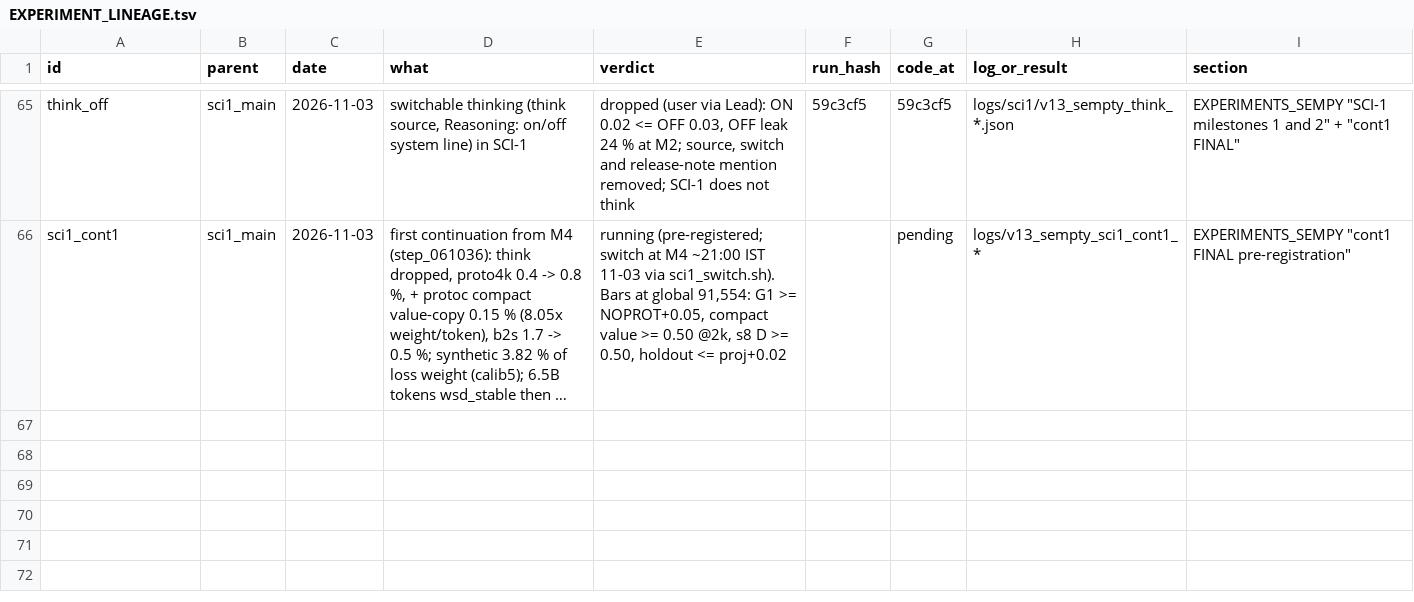
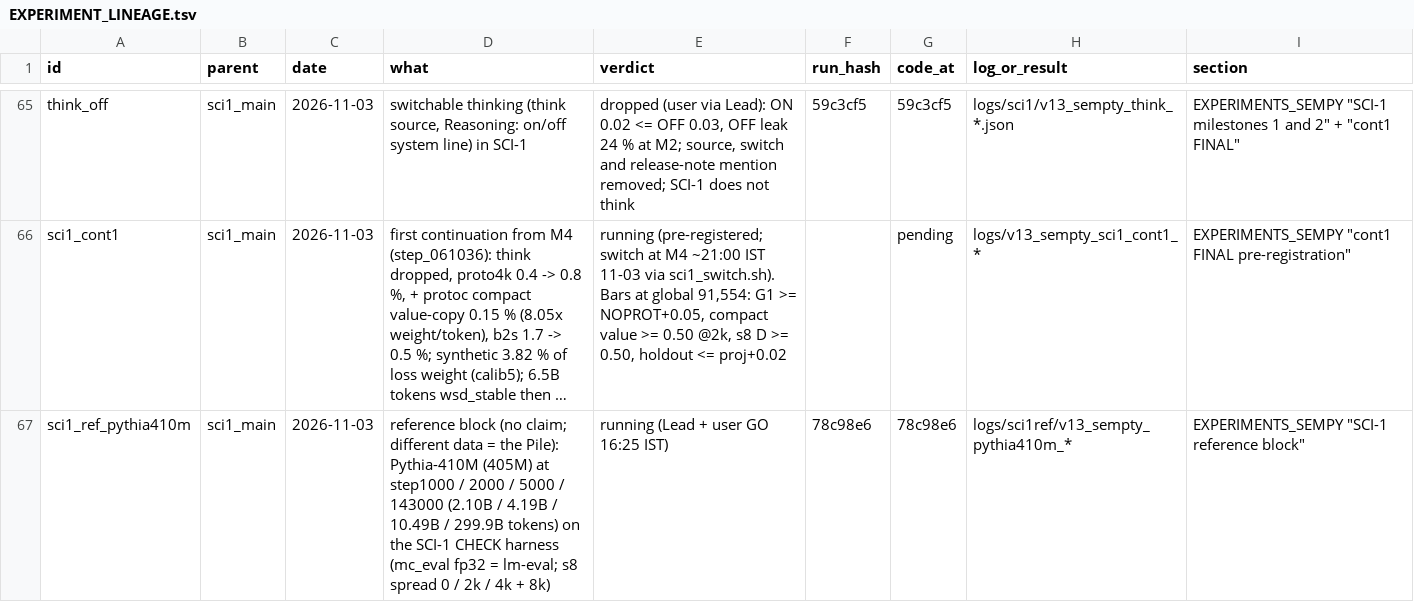
Before and after one commit to gowrav-vishwakarma/qllm2, a TSV file: v13_sempty/EXPERIMENT_LINEAGE.tsv, drawn as a sheet; only a part is shown, gaps mark what is left out; long unchanged cells end in …; the diff names each change by its address in the sheet, - before the commit and + after, or states it on an @@ line.

Commit message:
lineage: sci1_ref_pythia410m running (reference block, the Pile; no claim) (docs only)

```diff
--- a/v13_sempty/EXPERIMENT_LINEAGE.tsv
+++ b/v13_sempty/EXPERIMENT_LINEAGE.tsv
+row 67: sci1_ref_pythia410m | sci1_main | 2026-11-03 | reference block (no claim; different data = the Pile): Pythia-410M (405M) at step1000 / 2000 / 5000 / 143000 (2.10B / 4.19B / 10.49B / 299.9B tokens) on the SCI-1 CHECK harness (mc_eval fp32 = lm-eval; s8 spread 0 / 2k / 4k + 8k) | running (Lead + user GO 16:25 IST) | 78c98e6 | 78c98e6 | logs/sci1ref/v13_sempty_pythia410m_* | EXPERIMENTS_SEMPY "SCI-1 reference block"
```
Also changed, not shown: 1 other file.
